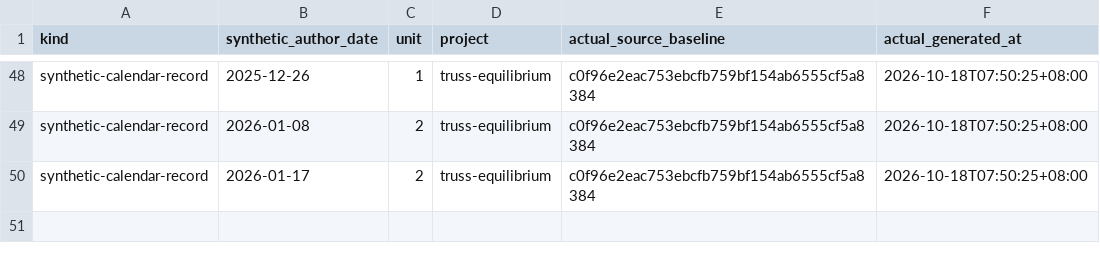
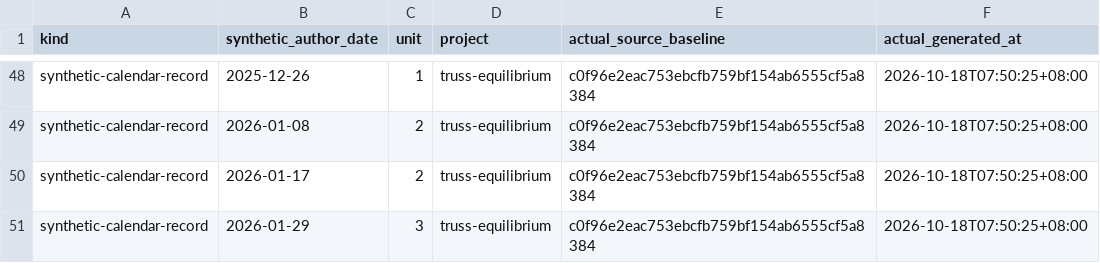
Before and after one commit to Khalil-Work/truss-equilibrium, a CSV file: docs/calendar-records-2024-2026.csv, drawn as a sheet; only a part is shown, gaps mark what is left out; the diff names each change by its address in the sheet, - before the commit and + after, or states it on an @@ line.

Commit message:
docs: synthetic calendar record 2026-01-29 unit 3
Documentation calendar reconstruction generated on 2026-10-18. Historical author dates do not date source development.

```diff
--- a/docs/calendar-records-2024-2026.csv
+++ b/docs/calendar-records-2024-2026.csv
+row 51: synthetic-calendar-record | 2026-01-29 | 3 | truss-equilibrium | c0f96e2eac753ebcfb759bf154ab6555cf5a8384 | 2026-10-18T07:50:25+08:00
```
